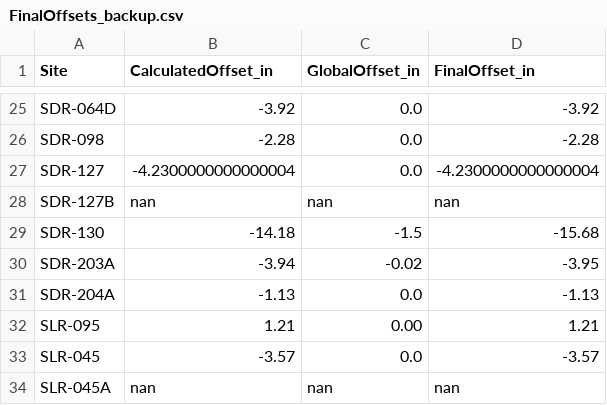
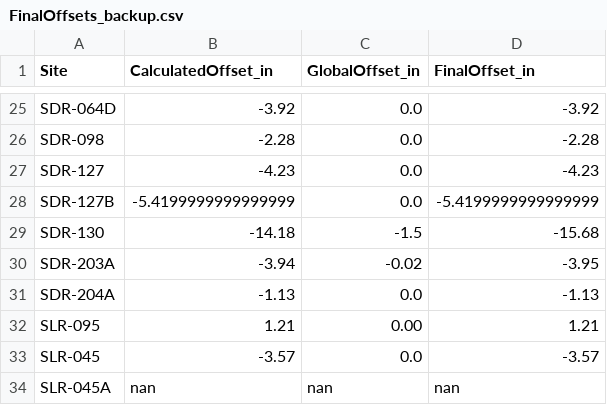
Before and after one commit to 5025-Main/2020_County_LowFlow, a CSV file: Ancillary_files/FinalOffsets_backup.csv, drawn as a sheet; only a part is shown, gaps mark what is left out.

```diff
--- a/Ancillary_files/FinalOffsets_backup.csv
+++ b/Ancillary_files/FinalOffsets_backup.csv
@@ -26,4 +26,4 @@ SDR-064D,-3.92,0.0,-3.92
 SDR-098,-2.28,0.0,-2.28
-SDR-127,-4.2300000000000004,0.0,-4.2300000000000004
-SDR-127B,nan,nan,nan
+SDR-127,-4.23,0.0,-4.23
+SDR-127B,-5.4199999999999999,0.0,-5.4199999999999999
 SDR-130,-14.18,-1.5,-15.68
```
Also changed, not shown: Ancillary_files/FDS/Field_data_sheet_backup.csv, 8 other files.
